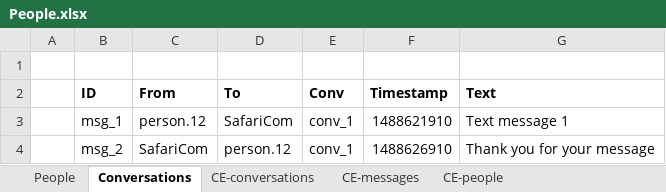
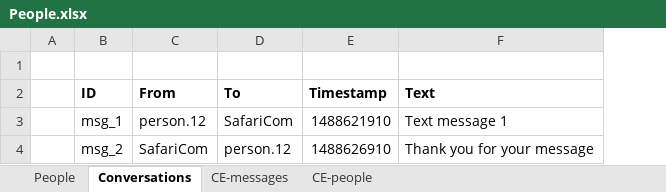
Before and after one commit to ce-store/crisishack, an Excel workbook: src/main/webapp/data/People.xlsx, sheet Conversations, drawn as a sheet; values as stored, in another font and other column widths than the file's, no borders; the diff names each change by its address in the sheet, - before the commit and + after, or states it on an @@ line.

Commit message:
Removed conversations and added autorun rules

```diff
--- a/src/main/webapp/data/People.xlsx (sheet Conversations)
+++ b/src/main/webapp/data/People.xlsx (sheet Conversations)
-sheet tab: CE-conversations
-column E (Conv), rows 3-4: conv_1 | conv_1
```
Also changed, not shown: sheet People, sheet CE-people, formulas that keep their value, 3 other files.
